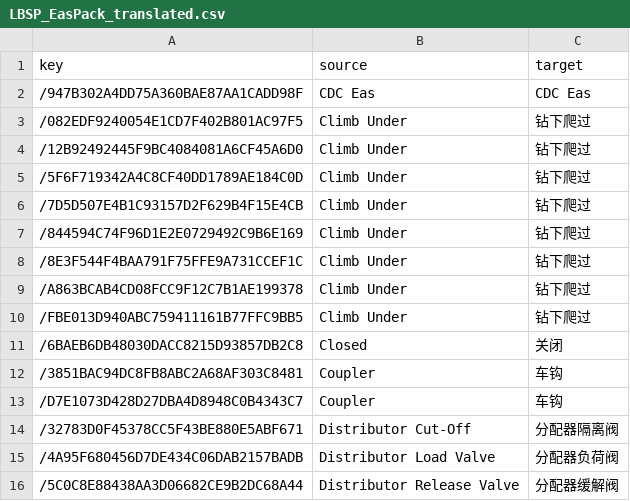
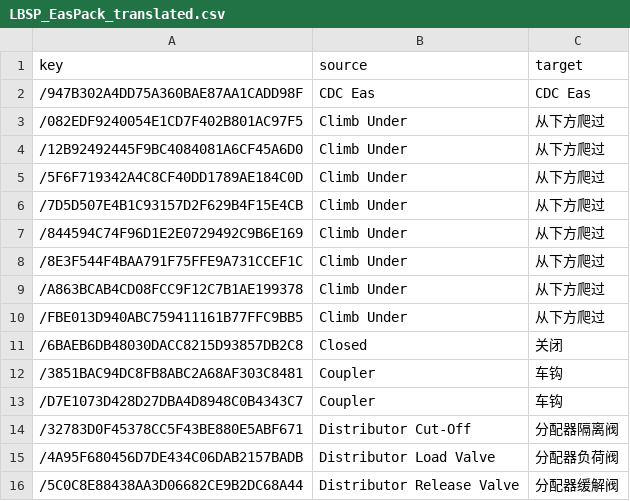
Before and after one commit to smallg0at/tswloc, a CSV file: LBSP_EasPack_translated.csv, drawn as a sheet; only a part is shown.

```diff
--- a/LBSP_EasPack_translated.csv
+++ b/LBSP_EasPack_translated.csv
@@ -2,10 +2,10 @@
 /947B302A4DD75A360BAE87AA1CADD98F,CDC Eas,CDC Eas
-/082EDF9240054E1CD7F402B801AC97F5,Climb Under,钻下爬过
-/12B92492445F9BC4084081A6CF45A6D0,Climb Under,钻下爬过
-/5F6F719342A4C8CF40DD1789AE184C0D,Climb Under,钻下爬过
-/7D5D507E4B1C93157D2F629B4F15E4CB,Climb Under,钻下爬过
-/844594C74F96D1E2E0729492C9B6E169,Climb Under,钻下爬过
-/8E3F544F4BAA791F75FFE9A731CCEF1C,Climb Under,钻下爬过
-/A863BCAB4CD08FCC9F12C7B1AE199378,Climb Under,钻下爬过
-/FBE013D940ABC759411161B77FFC9BB5,Climb Under,钻下爬过
+/082EDF9240054E1CD7F402B801AC97F5,Climb Under,从下方爬过
+/12B92492445F9BC4084081A6CF45A6D0,Climb Under,从下方爬过
+/5F6F719342A4C8CF40DD1789AE184C0D,Climb Under,从下方爬过
+/7D5D507E4B1C93157D2F629B4F15E4CB,Climb Under,从下方爬过
+/844594C74F96D1E2E0729492C9B6E169,Climb Under,从下方爬过
+/8E3F544F4BAA791F75FFE9A731CCEF1C,Climb Under,从下方爬过
+/A863BCAB4CD08FCC9F12C7B1AE199378,Climb Under,从下方爬过
+/FBE013D940ABC759411161B77FFC9BB5,Climb Under,从下方爬过
 /6BAEB6DB48030DACC8215D93857DB2C8,Closed,关闭
```
Also changed, not shown: LBSP_Class843_translated.csv, LBSP_Habbiins_translated.csv, 32 other files.
